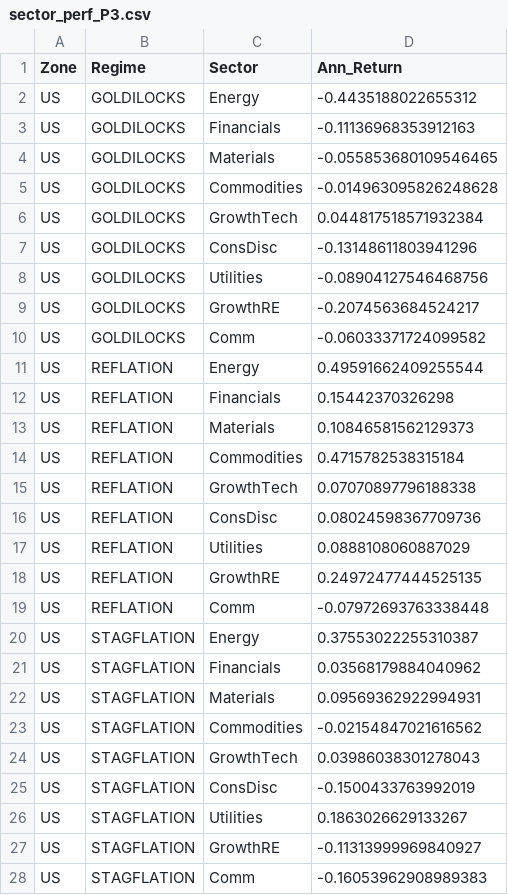
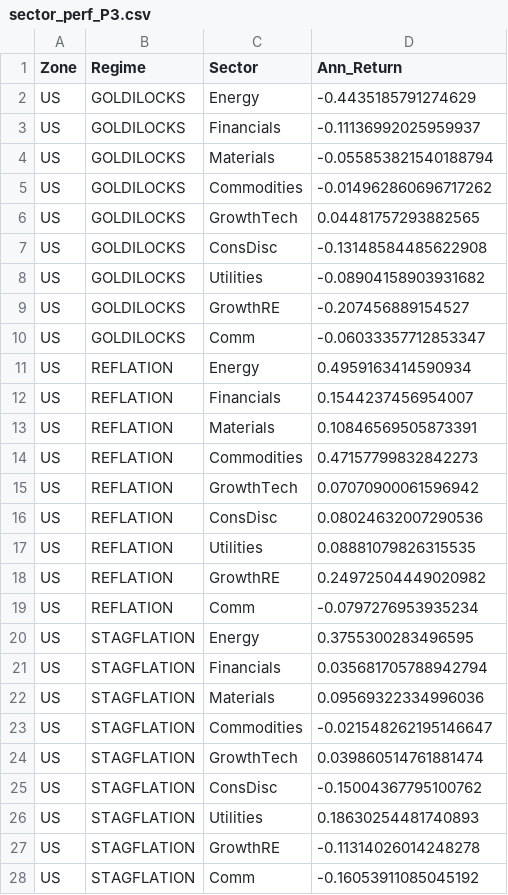
Before and after one commit to lavibration/AllWeather, a CSV file: sector_perf_P3.csv, drawn as a sheet; only a part is shown; the diff covers the shown part only.

```diff
--- a/sector_perf_P3.csv
+++ b/sector_perf_P3.csv
@@ -1,28 +1,28 @@
 Zone,Regime,Sector,Ann_Return
-US,GOLDILOCKS,Energy,-0.4435188022655312
-US,GOLDILOCKS,Financials,-0.11136968353912163
-US,GOLDILOCKS,Materials,-0.055853680109546465
-US,GOLDILOCKS,Commodities,-0.014963095826248628
-US,GOLDILOCKS,GrowthTech,0.044817518571932384
-US,GOLDILOCKS,ConsDisc,-0.13148611803941296
-US,GOLDILOCKS,Utilities,-0.08904127546468756
-US,GOLDILOCKS,GrowthRE,-0.2074563684524217
-US,GOLDILOCKS,Comm,-0.06033371724099582
-US,REFLATION,Energy,0.49591662409255544
-US,REFLATION,Financials,0.15442370326298
-US,REFLATION,Materials,0.10846581562129373
-US,REFLATION,Commodities,0.4715782538315184
-US,REFLATION,GrowthTech,0.07070897796188338
-US,REFLATION,ConsDisc,0.08024598367709736
-US,REFLATION,Utilities,0.0888108060887029
-US,REFLATION,GrowthRE,0.24972477444525135
-US,REFLATION,Comm,-0.07972693763338448
-US,STAGFLATION,Energy,0.37553022255310387
-US,STAGFLATION,Financials,0.03568179884040962
-US,STAGFLATION,Materials,0.09569362922994931
-US,STAGFLATION,Commodities,-0.02154847021616562
-US,STAGFLATION,GrowthTech,0.03986038301278043
-US,STAGFLATION,ConsDisc,-0.1500433763992019
-US,STAGFLATION,Utilities,0.1863026629133267
-US,STAGFLATION,GrowthRE,-0.11313999969840927
-US,STAGFLATION,Comm,-0.16053962908989383
+US,GOLDILOCKS,Energy,-0.4435185791274629
+US,GOLDILOCKS,Financials,-0.11136992025959937
+US,GOLDILOCKS,Materials,-0.055853821540188794
+US,GOLDILOCKS,Commodities,-0.014962860696717262
+US,GOLDILOCKS,GrowthTech,0.04481757293882565
+US,GOLDILOCKS,ConsDisc,-0.13148584485622908
+US,GOLDILOCKS,Utilities,-0.08904158903931682
+US,GOLDILOCKS,GrowthRE,-0.207456889154527
+US,GOLDILOCKS,Comm,-0.06033357712853347
+US,REFLATION,Energy,0.4959163414590934
+US,REFLATION,Financials,0.1544237456954007
+US,REFLATION,Materials,0.10846569505873391
+US,REFLATION,Commodities,0.47157799832842273
+US,REFLATION,GrowthTech,0.07070900061596942
+US,REFLATION,ConsDisc,0.08024632007290536
+US,REFLATION,Utilities,0.08881079826315535
+US,REFLATION,GrowthRE,0.24972504449020982
+US,REFLATION,Comm,-0.0797276953935234
+US,STAGFLATION,Energy,0.3755300283496595
+US,STAGFLATION,Financials,0.035681705788942794
+US,STAGFLATION,Materials,0.09569322334996036
+US,STAGFLATION,Commodities,-0.021548262195146647
+US,STAGFLATION,GrowthTech,0.039860514761881474
+US,STAGFLATION,ConsDisc,-0.15004367795100762
+US,STAGFLATION,Utilities,0.18630254481740893
+US,STAGFLATION,GrowthRE,-0.11314026014248278
+US,STAGFLATION,Comm,-0.16053911085045192
```
Also changed, not shown: 53 edited cells elsewhere in this file, sector_perf_P1.csv, sector_perf_P2.csv, 5 other files.
